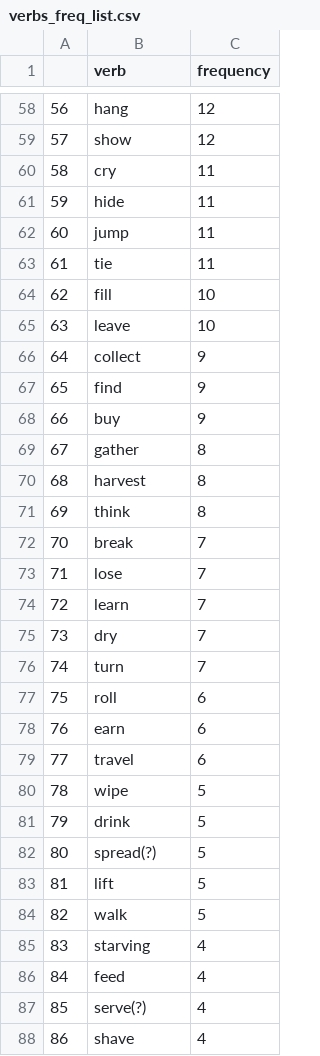
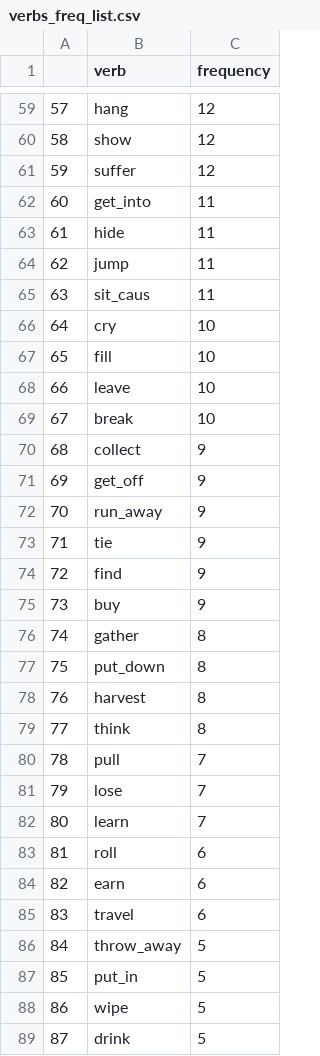
Before and after one commit to anapanifica/gawarbati, a CSV file: Python_scripts/verbs_freq_list.csv, drawn as a sheet; only a part is shown, gaps mark what is left out; the shorter side is filled out with more unchanged rows; removed rows and columns are numbered as before the commit, all else as after; the diff covers the shown part only; the diff names each change by its address in the sheet, - before the commit and + after, or states it on an @@ line.

```diff
--- a/Python_scripts/verbs_freq_list.csv
+++ b/Python_scripts/verbs_freq_list.csv
@@ column A renumbered from row 17 down @@
-row 60: 58 | cry | 11
+row 61: 59 | suffer | 12
+row 62: 60 | get_into | 11
-B65 (verb): tie
+B65 (verb): sit_caus
+row 66: 64 | cry | 10
+row 69: 67 | break | 10
+row 71: 69 | get_off | 9
+row 72: 70 | run_away | 9
+row 73: 71 | tie | 9
+row 77: 75 | put_down | 8
-B80 (verb): break
+B80 (verb): pull
-row 75: 73 | dry | 7
-row 76: 74 | turn | 7
+row 86: 84 | throw_away | 5
+row 87: 85 | put_in | 5
```
Also changed, not shown: 21 added rows, 6 removed rows and 11 edited cells elsewhere in this file, Python_scripts/verbs.csv, Python_scripts/verbs_freq_list_without_nonfinite_forms.csv, 2 other files.
